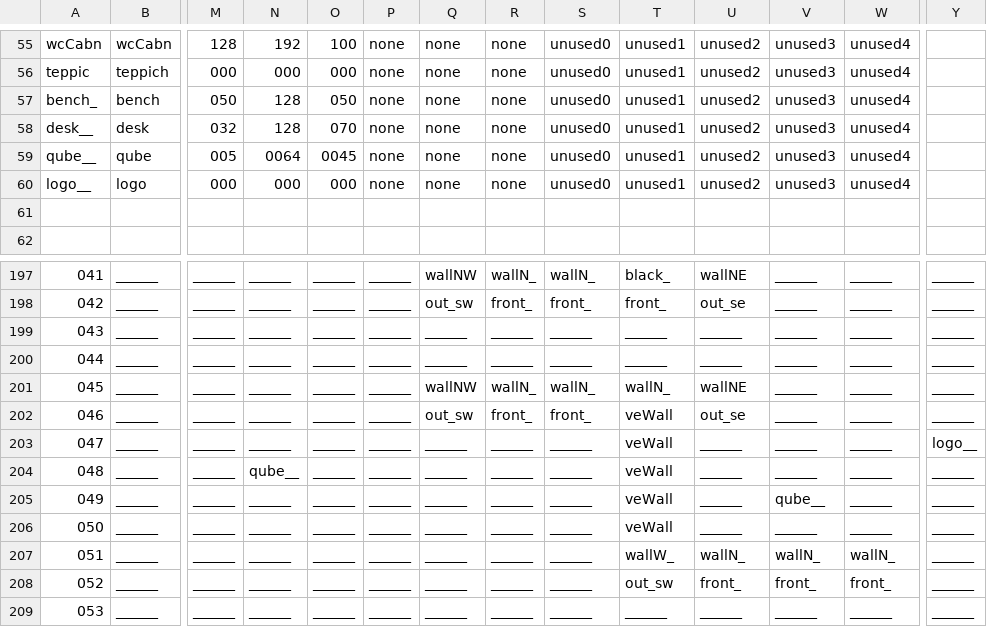
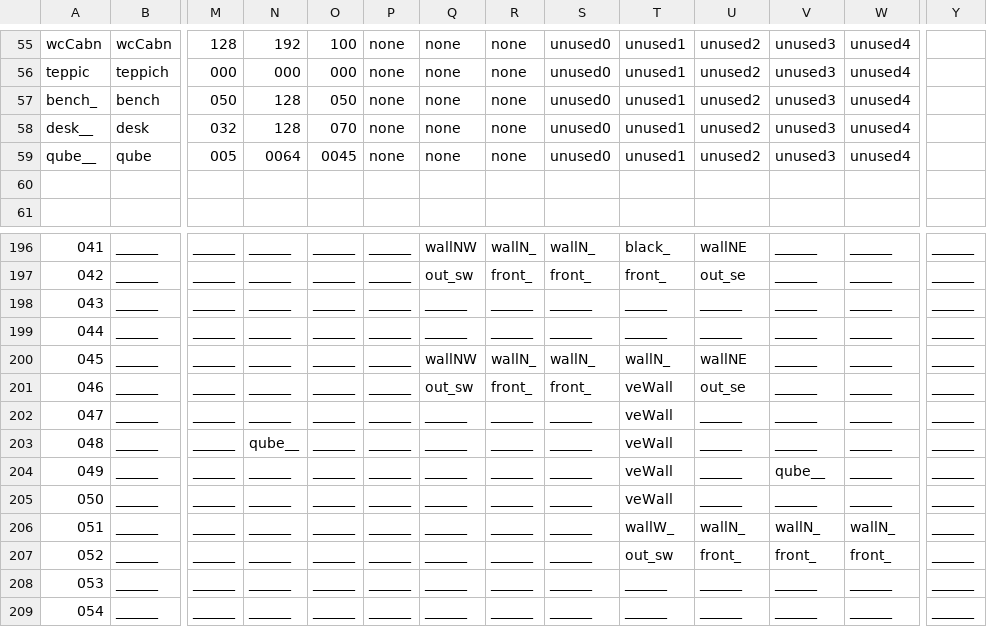
Before and after one commit to WolfgangBischoff/Ceres, a CSV file: src/main/resources/level/capigeni/traineeArea.csv, drawn as a sheet; only a part is shown, gaps mark what is left out; the shorter side is filled out with more unchanged rows; removed rows and columns are numbered as before the commit, all else as after; rows hold the shown columns only; the diff names each change by its address in the sheet, - before the commit and + after, or states it on an @@ line.

```diff
--- a/src/main/resources/level/capigeni/traineeArea.csv
+++ b/src/main/resources/level/capigeni/traineeArea.csv
-row 60: logo__ | logo | 000 | 000 | 000 | none | none | none | unused0 | unused1 | unused2 | unused3 | unused4
-Y202: logo__
+Y202: ______
```
Also changed, not shown: src/main/resources/level/transporter/transporter.csv, 5 other files.
